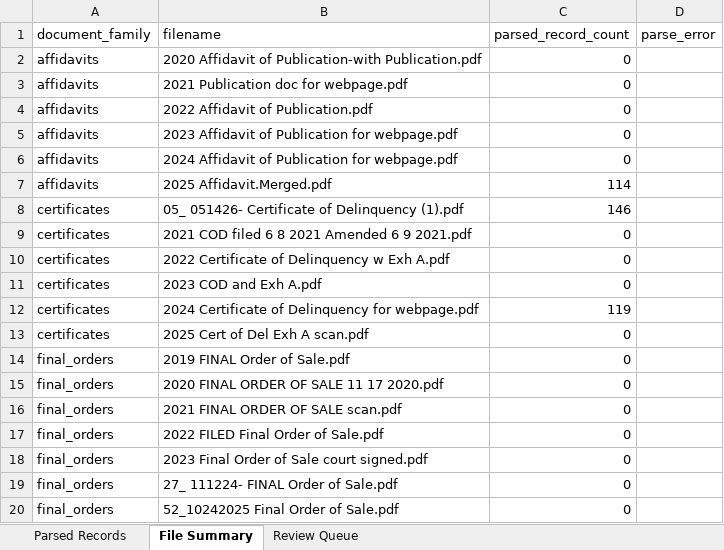
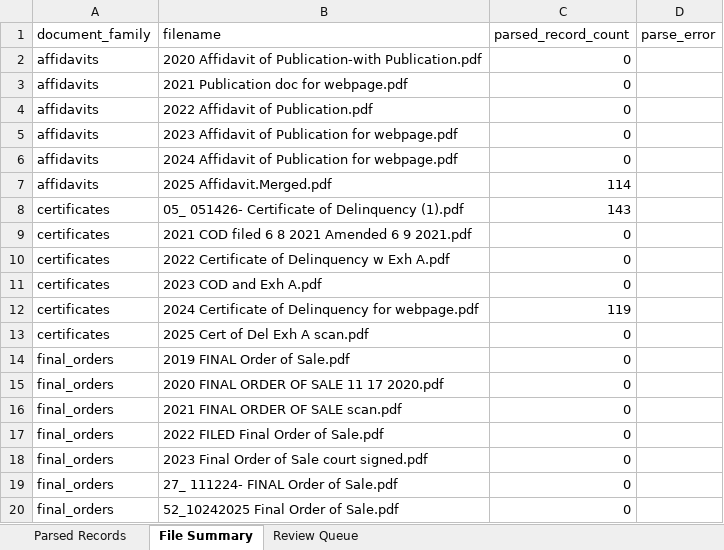
Before and after one commit to shotsubakiyama/snohomish-tax-foreclosure-analyzer, an Excel workbook: outputs/public/machine_readable_stage_records.xlsx, sheet File Summary, drawn as a sheet; values as stored, in another font and other column widths than the file's, no borders; the diff names each change by its address in the sheet, - before the commit and + after, or states it on an @@ line.

```diff
--- a/outputs/public/machine_readable_stage_records.xlsx (sheet File Summary)
+++ b/outputs/public/machine_readable_stage_records.xlsx (sheet File Summary)
-C8 (parsed_record_count): 146
+C8 (parsed_record_count): 143
```
Also changed, not shown: sheet Parsed Records, sheet Review Queue, 5 other files.
